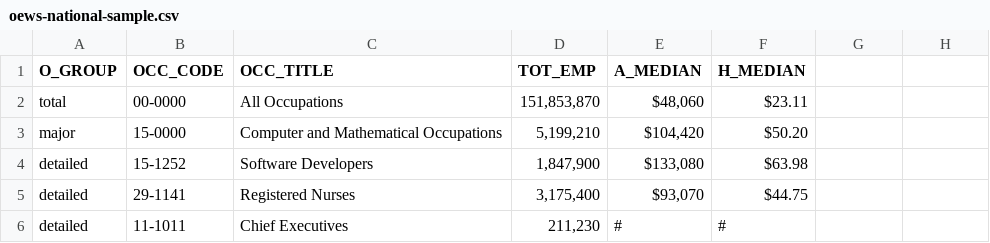
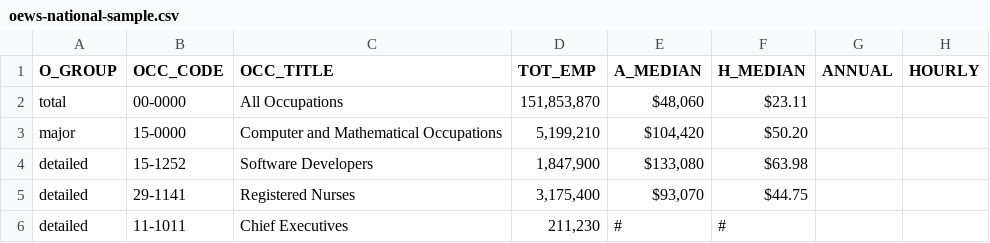
Before and after one commit to farach/onet2r, a CSV file: inst/extdata/oews-national-sample.csv, drawn as a sheet; the diff names each change by its address in the sheet, - before the commit and + after, or states it on an @@ line.

```diff
--- a/inst/extdata/oews-national-sample.csv
+++ b/inst/extdata/oews-national-sample.csv
-G1: (empty)
+G1: ANNUAL
-H1: (empty)
+H1: HOURLY
```
Also changed, not shown: 3 other files.
